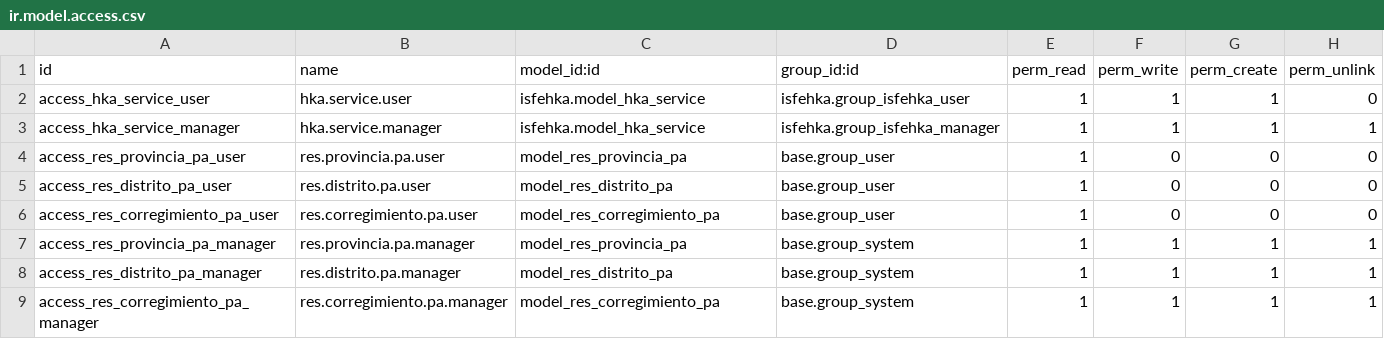
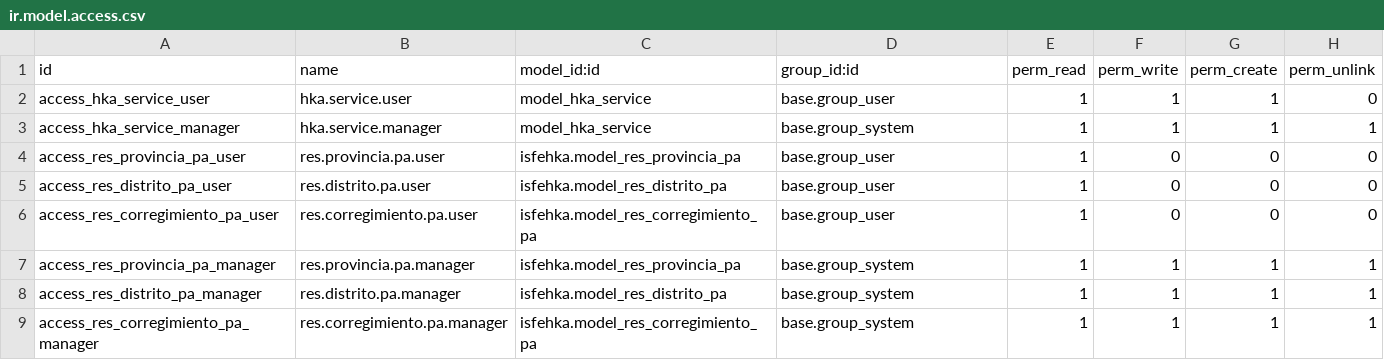
Before and after one commit to iSolpa/isfehka, a CSV file: security/ir.model.access.csv, drawn as a sheet.

```diff
--- a/security/ir.model.access.csv
+++ b/security/ir.model.access.csv
@@ -1,9 +1,9 @@
 id,name,model_id:id,group_id:id,perm_read,perm_write,perm_create,perm_unlink
-access_hka_service_user,hka.service.user,isfehka.model_hka_service,isfehka.group_isfehka_user,1,1,1,0
-access_hka_service_manager,hka.service.manager,isfehka.model_hka_service,isfehka.group_isfehka_manager,1,1,1,1
-access_res_provincia_pa_user,res.provincia.pa.user,model_res_provincia_pa,base.group_user,1,0,0,0
-access_res_distrito_pa_user,res.distrito.pa.user,model_res_distrito_pa,base.group_user,1,0,0,0
-access_res_corregimiento_pa_user,res.corregimiento.pa.user,model_res_corregimiento_pa,base.group_user,1,0,0,0
-access_res_provincia_pa_manager,res.provincia.pa.manager,model_res_provincia_pa,base.group_system,1,1,1,1
-access_res_distrito_pa_manager,res.distrito.pa.manager,model_res_distrito_pa,base.group_system,1,1,1,1
-access_res_corregimiento_pa_manager,res.corregimiento.pa.manager,model_res_corregimiento_pa,base.group_system,1,1,1,1
+access_hka_service_user,hka.service.user,model_hka_service,base.group_user,1,1,1,0
+access_hka_service_manager,hka.service.manager,model_hka_service,base.group_system,1,1,1,1
+access_res_provincia_pa_user,res.provincia.pa.user,isfehka.model_res_provincia_pa,base.group_user,1,0,0,0
+access_res_distrito_pa_user,res.distrito.pa.user,isfehka.model_res_distrito_pa,base.group_user,1,0,0,0
+access_res_corregimiento_pa_user,res.corregimiento.pa.user,isfehka.model_res_corregimiento_pa,base.group_user,1,0,0,0
+access_res_provincia_pa_manager,res.provincia.pa.manager,isfehka.model_res_provincia_pa,base.group_system,1,1,1,1
+access_res_distrito_pa_manager,res.distrito.pa.manager,isfehka.model_res_distrito_pa,base.group_system,1,1,1,1
+access_res_corregimiento_pa_manager,res.corregimiento.pa.manager,isfehka.model_res_corregimiento_pa,base.group_system,1,1,1,1
```
Also changed, not shown: 2 other files.
